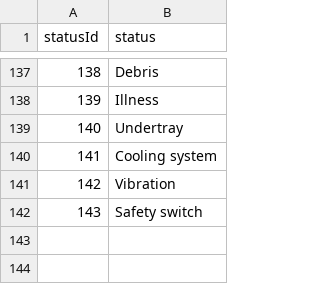
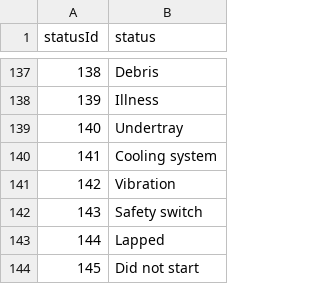
Before and after one commit to TracingInsights/RaceData, a CSV file: data/status.csv, drawn as a sheet; only a part is shown, gaps mark what is left out; the diff names each change by its address in the sheet, - before the commit and + after, or states it on an @@ line.

```diff
--- a/data/status.csv
+++ b/data/status.csv
+row 143: 144 | Lapped
+row 144: 145 | Did not start
```
Also changed, not shown: data/races.csv, 9 other files.
